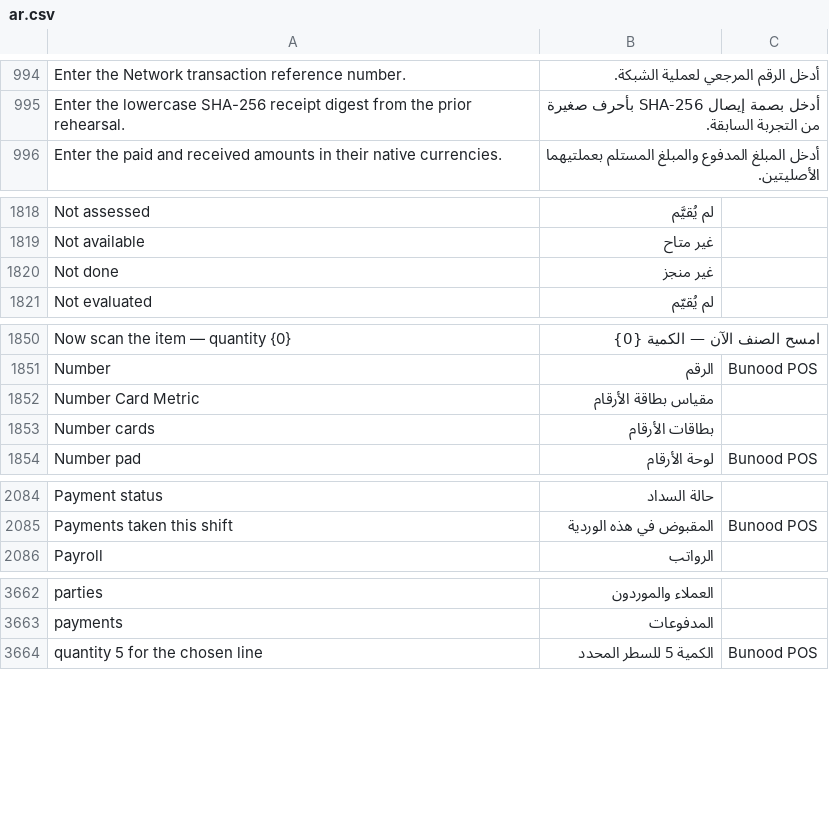
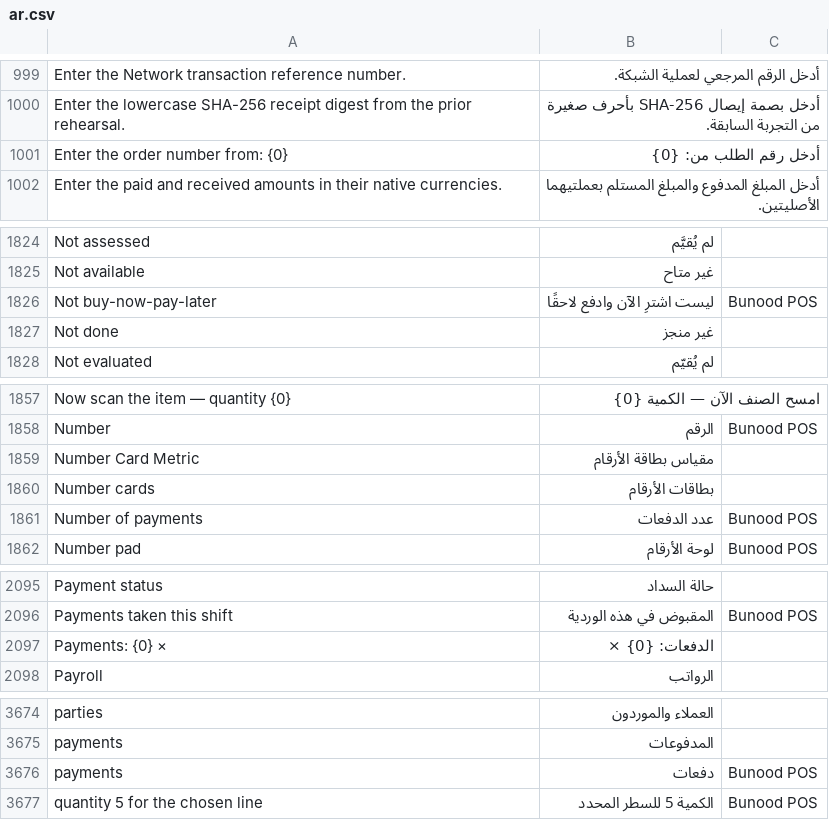
Before and after one commit to Bunood/bunood-theme, a CSV file: bunood_theme/translations/ar.csv, drawn as a sheet; only a part is shown, gaps mark what is left out; the diff covers the shown part only.

```diff
--- a/bunood_theme/translations/ar.csv
+++ b/bunood_theme/translations/ar.csv
@@ -995,2 +1000,3 @@ Enter the Network transaction reference number.,أدخل الرقم المرجع
 Enter the lowercase SHA-256 receipt digest from the prior rehearsal.,أدخل بصمة إيصال SHA-256 بأحرف صغيرة من التجربة السابقة.,
+Enter the order number from: {0},أدخل رقم الطلب من: {0},
 Enter the paid and received amounts in their native currencies.,أدخل المبلغ المدفوع والمبلغ المستلم بعملتيهما الأصليتين.,
@@ -1819,2 +1825,3 @@ Not assessed,لم يُقيَّم,
 Not available,غير متاح,
+Not buy-now-pay-later,ليست اشترِ الآن وادفع لاحقًا,Bunood POS
 Not done,غير منجز,
@@ -1853,2 +1860,3 @@ Number Card Metric,مقياس بطاقة الأرقام,
 Number cards,بطاقات الأرقام,
+Number of payments,عدد الدفعات,Bunood POS
 Number pad,لوحة الأرقام,Bunood POS
@@ -2085,2 +2096,3 @@ Payment status,حالة السداد,
 Payments taken this shift,المقبوض في هذه الوردية,Bunood POS
+Payments: {0} ×,الدفعات: {0} ×,
 Payroll,الرواتب,
@@ -3663,2 +3675,3 @@ parties,العملاء والموردون,
 payments,المدفوعات,
+payments,دفعات,Bunood POS
 quantity 5 for the chosen line,الكمية 5 للسطر المحدد,Bunood POS
```
Also changed, not shown: 8 added rows elsewhere in this file, 10 other files.
